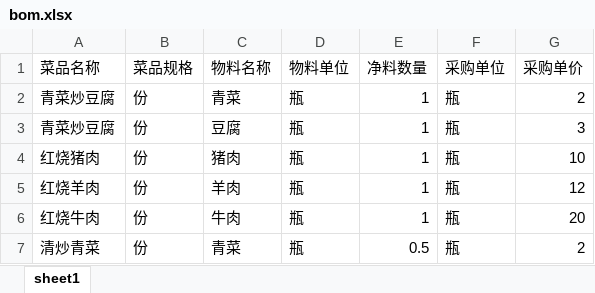
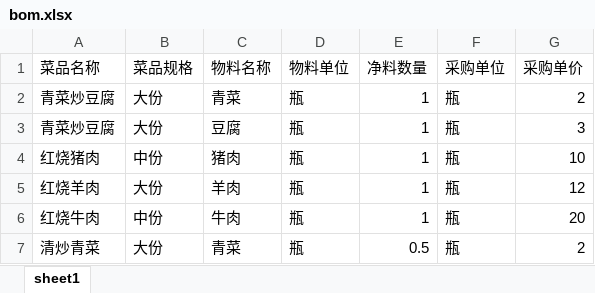
Before and after one commit to littleJie123/supplyTest, an Excel workbook: excel/FlowSalesRecord/bom.xlsx, sheet sheet1, drawn as a sheet; values as stored, in another font and other column widths than the file's, no borders; the diff names each change by its address in the sheet, - before the commit and + after, or states it on an @@ line.

```diff
--- a/excel/FlowSalesRecord/bom.xlsx (sheet sheet1)
+++ b/excel/FlowSalesRecord/bom.xlsx (sheet sheet1)
-B2:B3 (菜品规格): 份
+B2:B3 (菜品规格): 大份
-B4 (菜品规格): 份
+B4 (菜品规格): 中份
-B5 (菜品规格): 份
+B5 (菜品规格): 大份
-B6 (菜品规格): 份
+B6 (菜品规格): 中份
-B7 (菜品规格): 份
+B7 (菜品规格): 大份
```
Also changed, not shown: excel/FlowSalesRecord/销售记录.xlsx, excel/FlowSalesRecord/销售记录[错误].xlsx, 4 other files.
